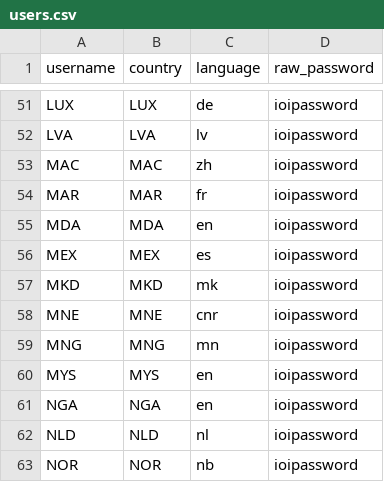
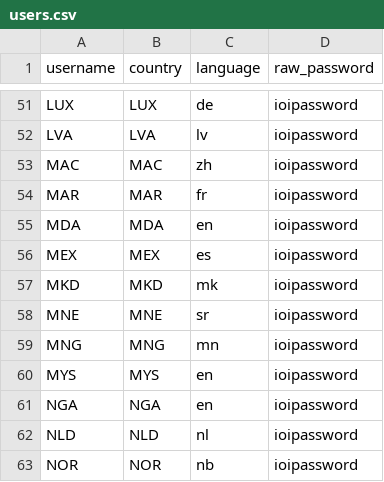
Before and after one commit to ioi/translation, a CSV file: data/users.csv, drawn as a sheet; only a part is shown, gaps mark what is left out.

```diff
--- a/data/users.csv
+++ b/data/users.csv
@@ -57,3 +57,3 @@ MEX,MEX,es,ioipassword
 MKD,MKD,mk,ioipassword
-MNE,MNE,cnr,ioipassword
+MNE,MNE,sr,ioipassword
 MNG,MNG,mn,ioipassword
```
Also changed, not shown: data/languages.csv.
